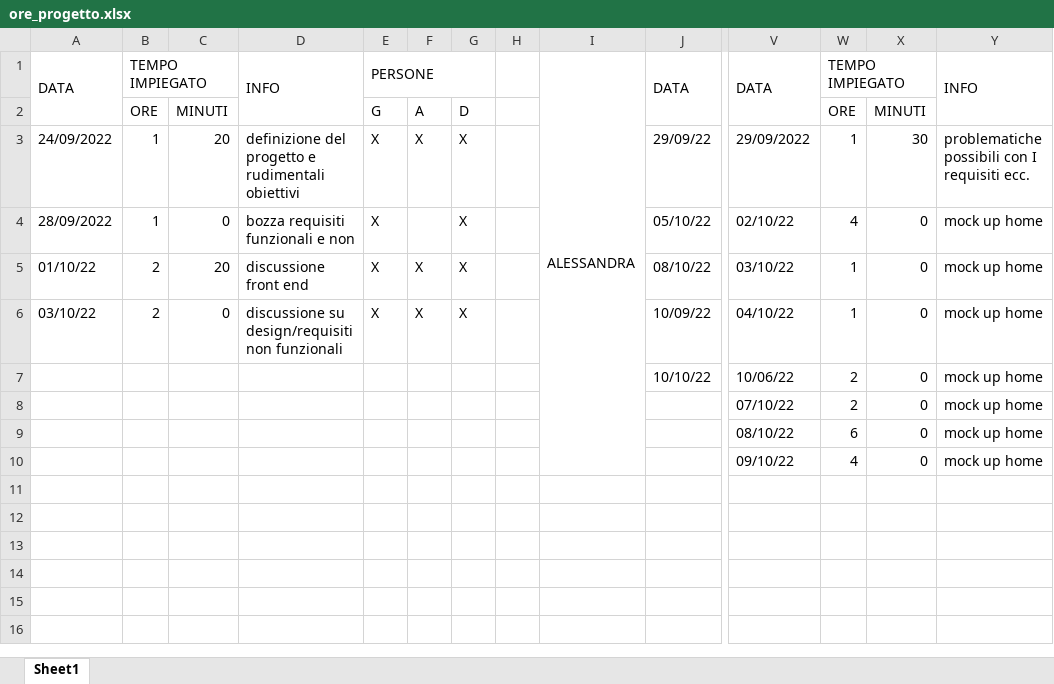
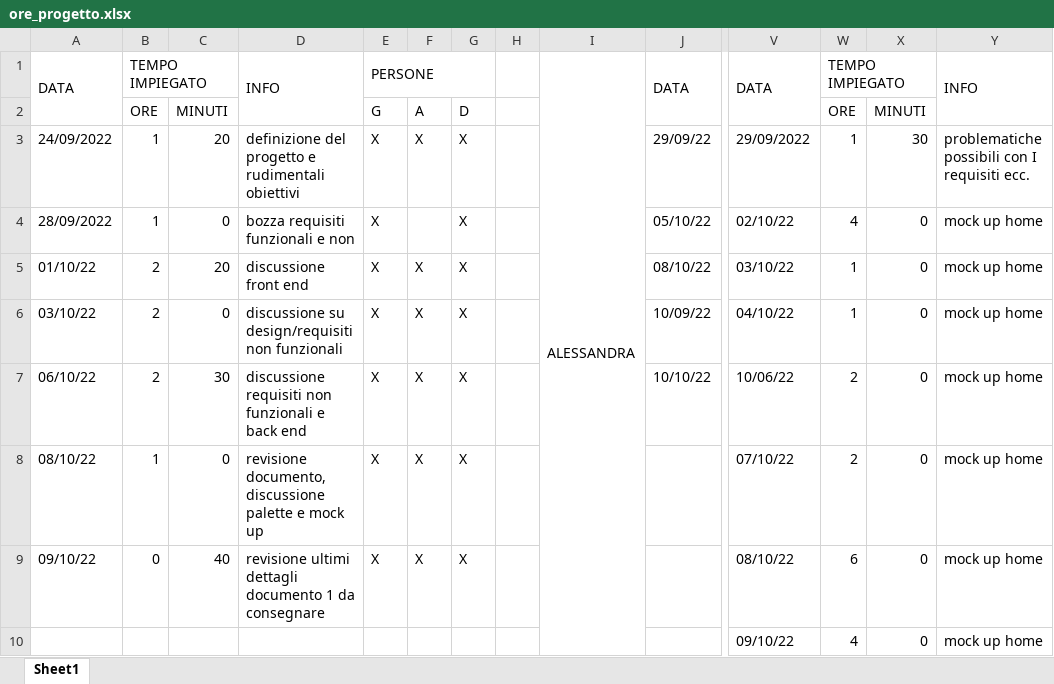
Before and after one commit to JustCook1/Documentazione, an Excel workbook: ore_progetto.xlsx, sheet Sheet1, drawn as a sheet; only a part is shown, gaps mark what is left out; values as stored, in another font and other column widths than the file's, no cell formats; charts and pictures not drawn; removed rows and columns are numbered as before the commit, all else as after; rows hold the shown columns only; the diff names each change by its address in the sheet, - before the commit and + after, or states it on an @@ line.

Commit message:
aggiornamento ore

```diff
--- a/ore_progetto.xlsx (sheet Sheet1)
+++ b/ore_progetto.xlsx (sheet Sheet1)
-A7: (empty)
+A7: 06/10/22
-B7: (empty)
+B7: 2
-C7: (empty)
+C7: 30
-D7: (empty)
+D7: discussione requisiti non funzionali e back end
-E7: (empty)
+E7: X
-F7: (empty)
+F7: X
-G7: (empty)
+G7: X
-row 8:  |  |  |  |  |  |  |  |  |  | 07/10/22 | 2 | 0 | mock up home
-row 9:  |  |  |  |  |  |  |  |  |  | 08/10/22 | 6 | 0 | mock up home
+row 8: 08/10/22 | 1 | 0 | revisione documento, discussione palette e mock up | X | X | X |  |  |  | 07/10/22 | 2 | 0 | mock up home
+row 9: 09/10/22 | 0 | 40 | revisione ultimi dettagli documento 1 da consegnare | X | X | X |  |  |  | 08/10/22 | 6 | 0 | mock up home
```
Also changed, not shown: cell formats, charts or pictures.
